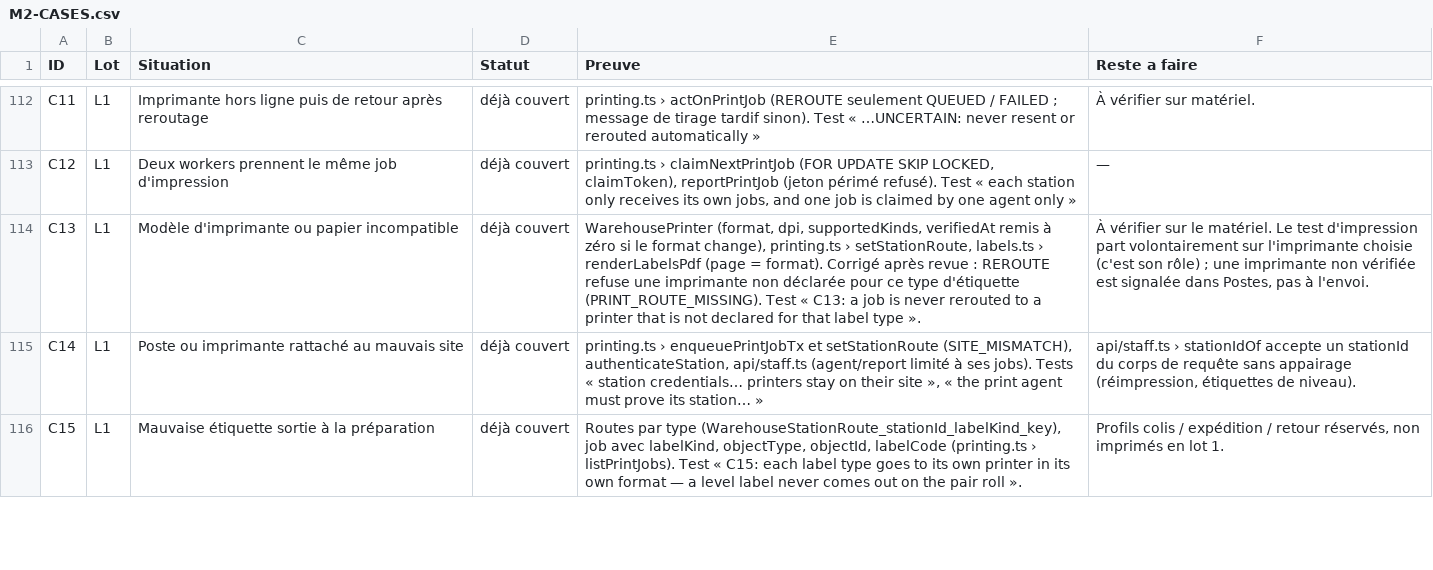
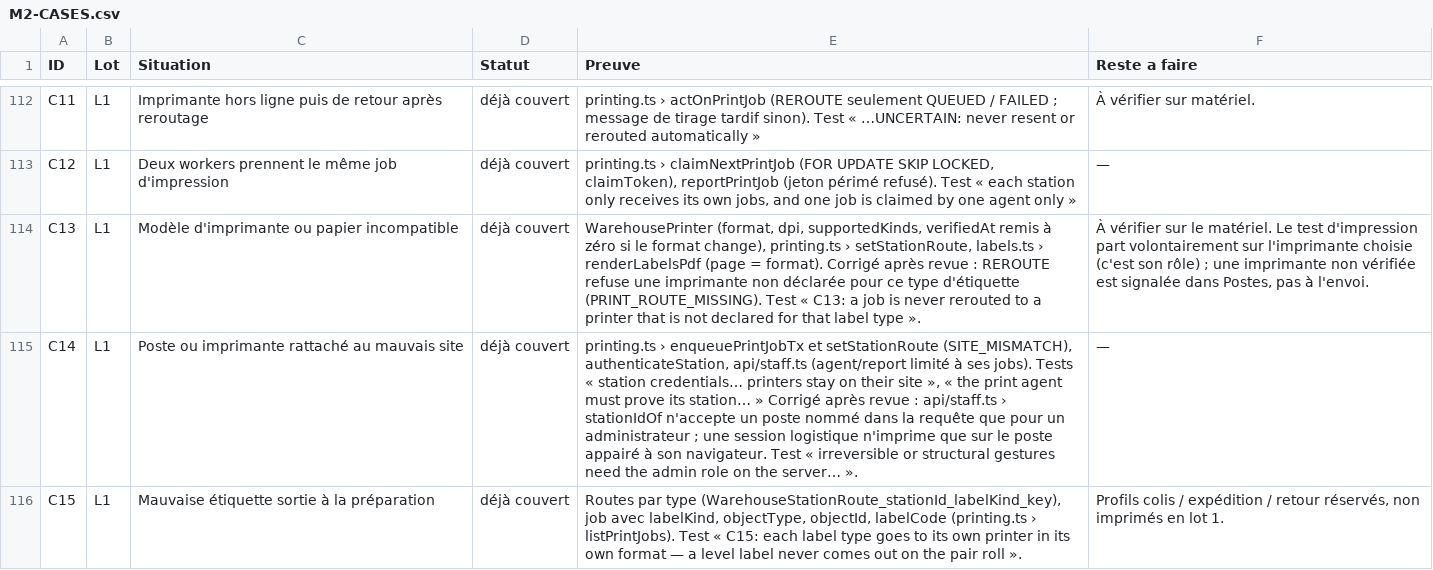
Before and after one commit to reselllausanne/shopify-fulfillment-dashboard, a CSV file: docs/warehouse/M2-CASES.csv, drawn as a sheet; only a part is shown, gaps mark what is left out; the diff covers the shown part only; the diff names each change by its address in the sheet, - before the commit and + after, or states it on an @@ line.

```diff
--- a/docs/warehouse/M2-CASES.csv
+++ b/docs/warehouse/M2-CASES.csv
-E115 (Preuve): …station… »
+E115 (Preuve): …station… » Corrigé après revue : api/staff.ts › stationIdOf n'accepte un poste nommé dans la requête que pour un administrateur ; une session logistique n'imprime que sur le poste appairé à son navigateur. Test « irreversible or structural gestures need the admin role on the server… ».
-F115 (Reste a faire): api/staff.ts › stationIdOf accepte un stationId du corps de requête sans appairage (réimpression, étiquettes de niveau).
+F115 (Reste a faire): —
```
Also changed, not shown: 5 edited cells elsewhere in this file, 16 other files.
